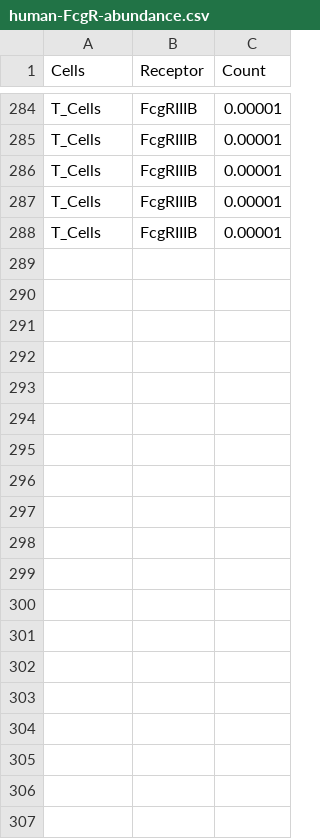
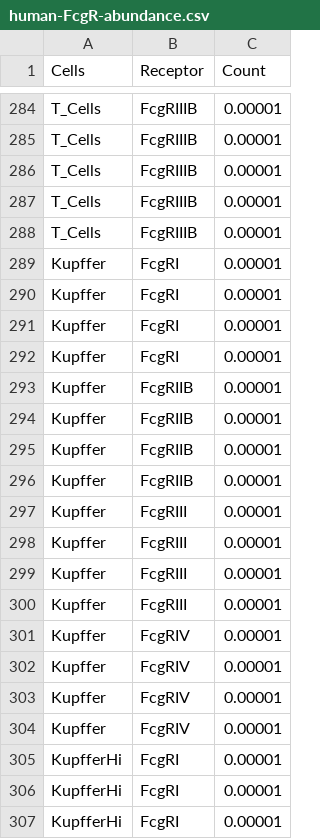
Before and after one commit to meyer-lab/FcRegression.jl, a CSV file: data/human-FcgR-abundance.csv, drawn as a sheet; only a part is shown, gaps mark what is left out; the diff covers the shown part only; the diff names each change by its address in the sheet, - before the commit and + after, or states it on an @@ line.

Commit message:
Add human Kupffer

```diff
--- a/data/human-FcgR-abundance.csv
+++ b/data/human-FcgR-abundance.csv
+row 289: Kupffer | FcgRI | 0.00001
+row 290: Kupffer | FcgRI | 0.00001
+row 291: Kupffer | FcgRI | 0.00001
+row 292: Kupffer | FcgRI | 0.00001
+row 293: Kupffer | FcgRIIB | 0.00001
+row 294: Kupffer | FcgRIIB | 0.00001
+row 295: Kupffer | FcgRIIB | 0.00001
+row 296: Kupffer | FcgRIIB | 0.00001
+row 297: Kupffer | FcgRIII | 0.00001
+row 298: Kupffer | FcgRIII | 0.00001
+row 299: Kupffer | FcgRIII | 0.00001
+row 300: Kupffer | FcgRIII | 0.00001
+row 301: Kupffer | FcgRIV | 0.00001
+row 302: Kupffer | FcgRIV | 0.00001
+row 303: Kupffer | FcgRIV | 0.00001
+row 304: Kupffer | FcgRIV | 0.00001
+row 305: KupfferHi | FcgRI | 0.00001
+row 306: KupfferHi | FcgRI | 0.00001
+row 307: KupfferHi | FcgRI | 0.00001
```
Also changed, not shown: 13 added rows elsewhere in this file.
